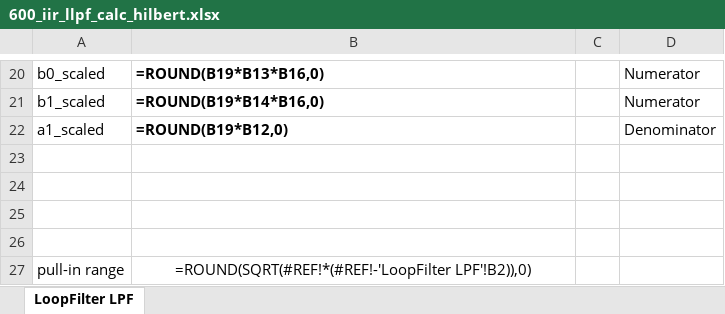
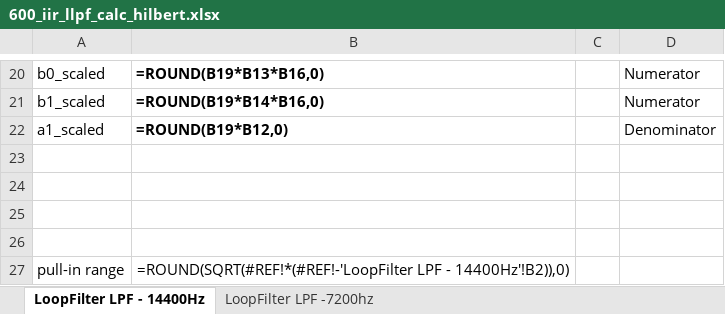
Before and after one commit to ninocarrillo/N9600A-sim, an Excel workbook: 600_iir_llpf_calc_hilbert.xlsx, sheet LoopFilter LPF - 14400Hz, drawn as a sheet; only a part is shown, gaps mark what is left out; values as stored, in another font and other column widths than the file's, no borders; formulas are shown in place of their values; the diff names each change by its address in the sheet, - before the commit and + after, or states it on an @@ line.

```diff
--- a/600_iir_llpf_calc_hilbert.xlsx (sheet LoopFilter LPF - 14400Hz)
+++ b/600_iir_llpf_calc_hilbert.xlsx (sheet LoopFilter LPF - 14400Hz)
-sheet tab: LoopFilter LPF
+sheet tab: LoopFilter LPF - 14400Hz
+sheet tab: LoopFilter LPF -7200hz
-B27: =ROUND(SQRT(#REF!*(#REF!-'LoopFilter LPF'!B2)),0)
+B27: =ROUND(SQRT(#REF!*(#REF!-'LoopFilter LPF - 14400Hz'!B2)),0)
```
Also changed, not shown: LoopIntegralReference.xlsx.
